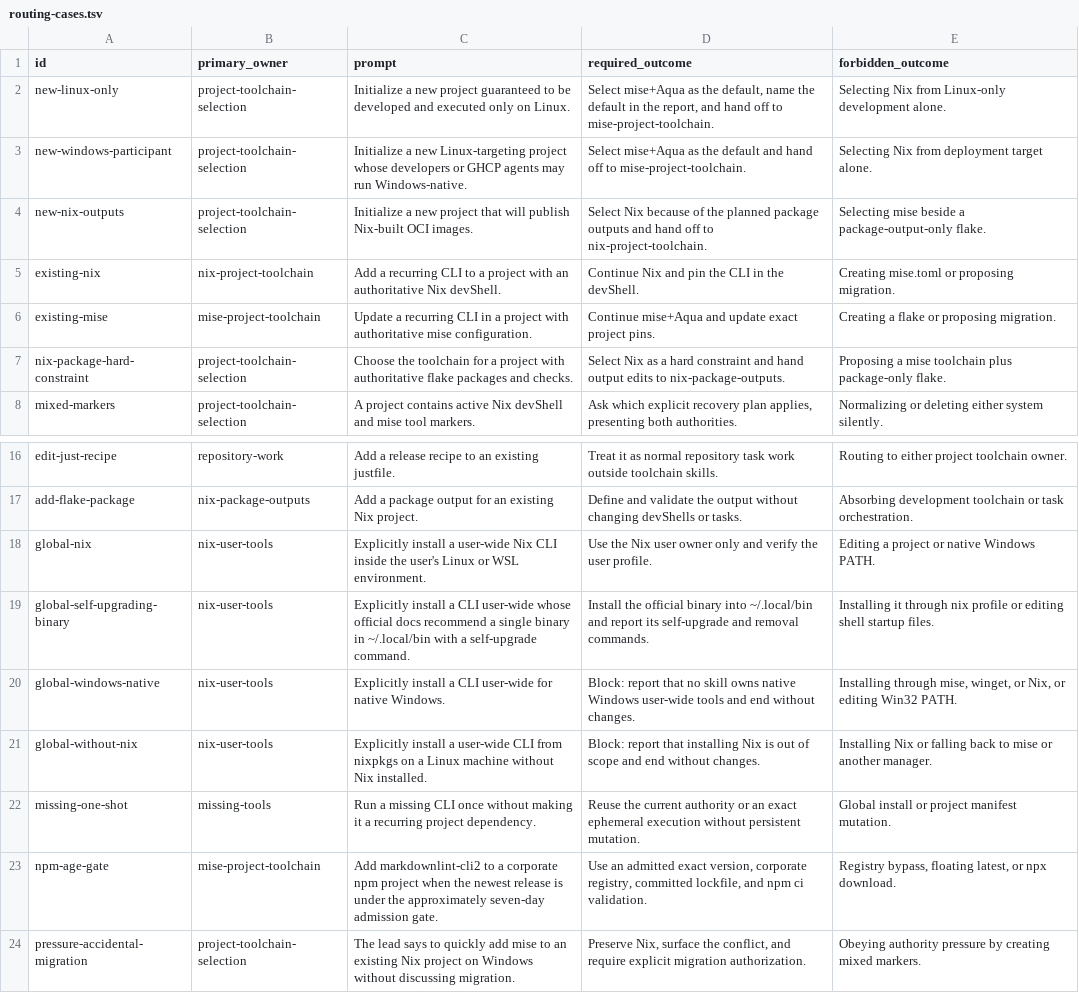
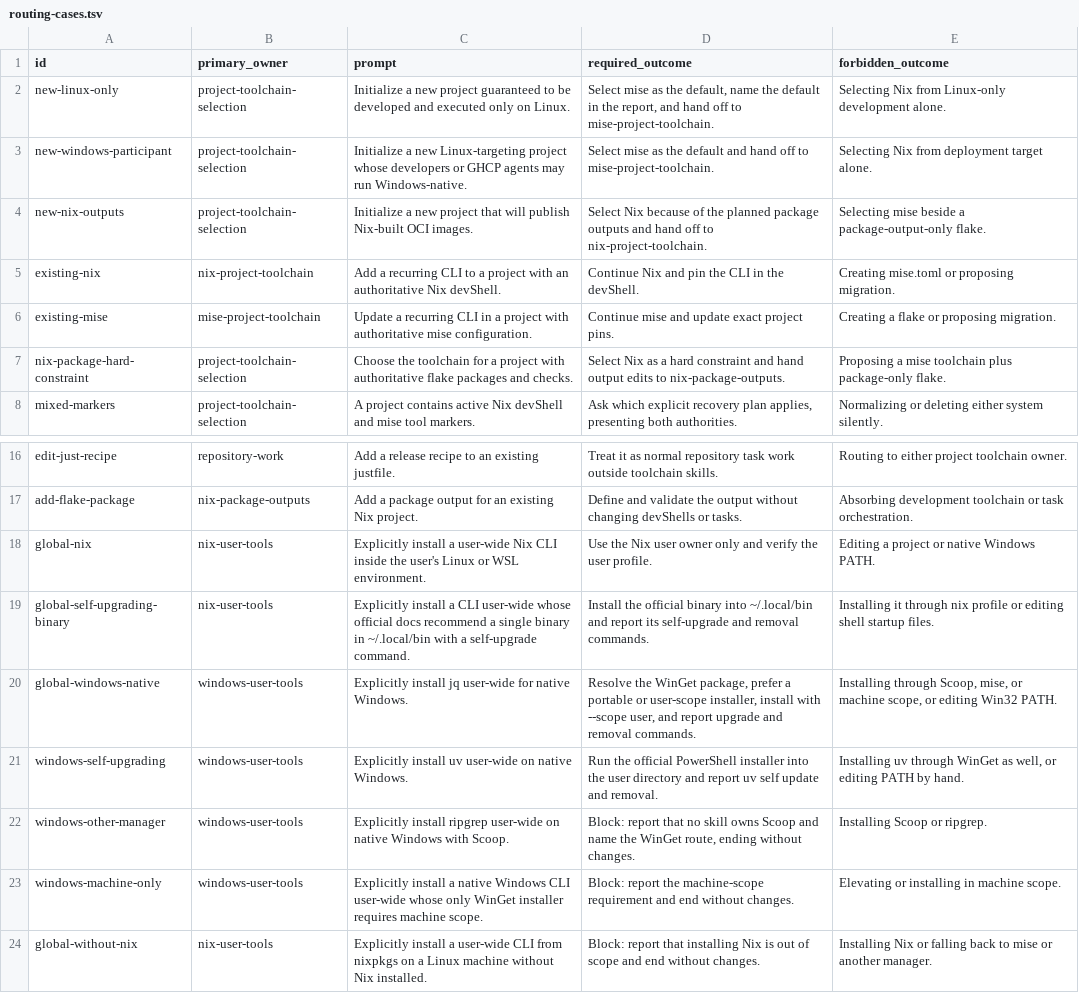
Before and after one commit to fuj1g0n/skills, a TSV file: .apm/skills/project-toolchain-selection/references/routing-cases.tsv, drawn as a sheet; only a part is shown, gaps mark what is left out; the shorter side is filled out with more unchanged rows.

```diff
--- a/.apm/skills/project-toolchain-selection/references/routing-cases.tsv
+++ b/.apm/skills/project-toolchain-selection/references/routing-cases.tsv
@@ -1,7 +1,7 @@
 id	primary_owner	prompt	required_outcome	forbidden_outcome
-new-linux-only	project-toolchain-selection	Initialize a new project guaranteed to be developed and executed only on Linux.	Select mise+Aqua as the default, name the default in the report, and hand off to mise-project-toolchain.	Selecting Nix from Linux-only development alone.
-new-windows-participant	project-toolchain-selection	Initialize a new Linux-targeting project whose developers or GHCP agents may run Windows-native.	Select mise+Aqua as the default and hand off to mise-project-toolchain.	Selecting Nix from deployment target alone.
+new-linux-only	project-toolchain-selection	Initialize a new project guaranteed to be developed and executed only on Linux.	Select mise as the default, name the default in the report, and hand off to mise-project-toolchain.	Selecting Nix from Linux-only development alone.
+new-windows-participant	project-toolchain-selection	Initialize a new Linux-targeting project whose developers or GHCP agents may run Windows-native.	Select mise as the default and hand off to mise-project-toolchain.	Selecting Nix from deployment target alone.
 new-nix-outputs	project-toolchain-selection	Initialize a new project that will publish Nix-built OCI images.	Select Nix because of the planned package outputs and hand off to nix-project-toolchain.	Selecting mise beside a package-output-only flake.
 existing-nix	nix-project-toolchain	Add a recurring CLI to a project with an authoritative Nix devShell.	Continue Nix and pin the CLI in the devShell.	Creating mise.toml or proposing migration.
-existing-mise	mise-project-toolchain	Update a recurring CLI in a project with authoritative mise configuration.	Continue mise+Aqua and update exact project pins.	Creating a flake or proposing migration.
+existing-mise	mise-project-toolchain	Update a recurring CLI in a project with authoritative mise configuration.	Continue mise and update exact project pins.	Creating a flake or proposing migration.
 nix-package-hard-constraint	project-toolchain-selection	Choose the toolchain for a project with authoritative flake packages and checks.	Select Nix as a hard constraint and hand output edits to nix-package-outputs.	Proposing a mise toolchain plus package-only flake.
@@ -19,3 +19,6 @@ global-nix	nix-user-tools	Explicitly install a user-wide Nix CLI inside the user
 global-self-upgrading-binary	nix-user-tools	Explicitly install a CLI user-wide whose official docs recommend a single binary in ~/.local/bin with a self-upgrade command.	Install the official binary into ~/.local/bin and report its self-upgrade and removal commands.	Installing it through nix profile or editing shell startup files.
-global-windows-native	nix-user-tools	Explicitly install a CLI user-wide for native Windows.	Block: report that no skill owns native Windows user-wide tools and end without changes.	Installing through mise, winget, or Nix, or editing Win32 PATH.
+global-windows-native	windows-user-tools	Explicitly install jq user-wide for native Windows.	Resolve the WinGet package, prefer a portable or user-scope installer, install with --scope user, and report upgrade and removal commands.	Installing through Scoop, mise, or machine scope, or editing Win32 PATH.
+windows-self-upgrading	windows-user-tools	Explicitly install uv user-wide on native Windows.	Run the official PowerShell installer into the user directory and report uv self update and removal.	Installing uv through WinGet as well, or editing PATH by hand.
+windows-other-manager	windows-user-tools	Explicitly install ripgrep user-wide on native Windows with Scoop.	Block: report that no skill owns Scoop and name the WinGet route, ending without changes.	Installing Scoop or ripgrep.
+windows-machine-only	windows-user-tools	Explicitly install a native Windows CLI user-wide whose only WinGet installer requires machine scope.	Block: report the machine-scope requirement and end without changes.	Elevating or installing in machine scope.
 global-without-nix	nix-user-tools	Explicitly install a user-wide CLI from nixpkgs on a Linux machine without Nix installed.	Block: report that installing Nix is out of scope and end without changes.	Installing Nix or falling back to mise or another manager.
```
Also changed, not shown: 13 other files.
